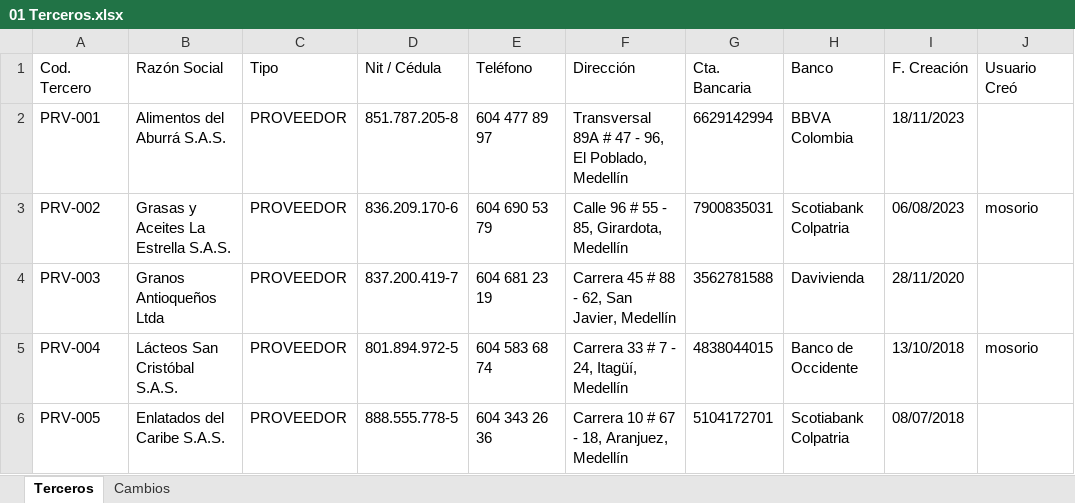
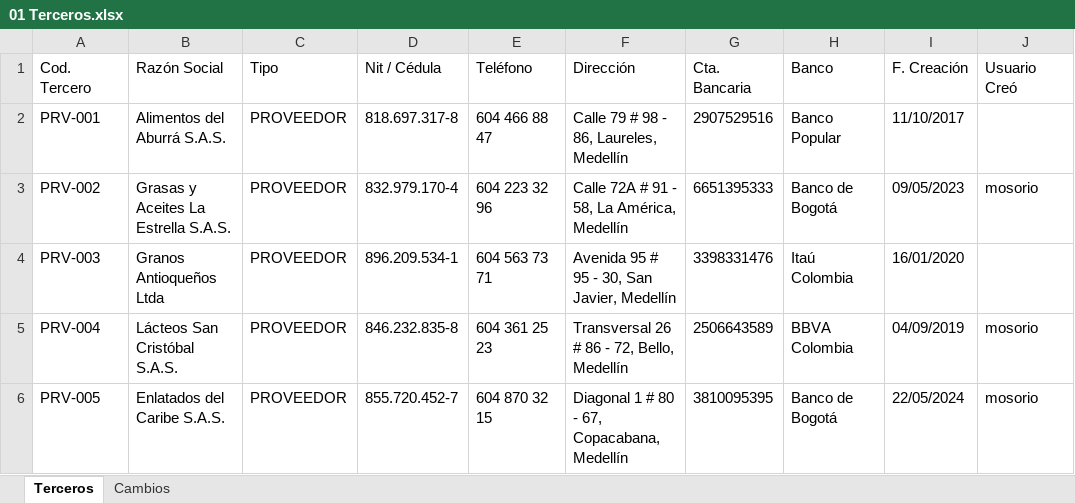
Before and after one commit to josemorenoso/rita, an Excel workbook: Excel Distribuidora Andina/01 Terceros.xlsx, sheet Terceros, drawn as a sheet; only a part is shown; values as stored, in another font and other column widths than the file's, no borders; the diff covers the shown part only; the diff names each change by its address in the sheet, - before the commit and + after, or states it on an @@ line.

```diff
--- a/Excel Distribuidora Andina/01 Terceros.xlsx (sheet Terceros)
+++ b/Excel Distribuidora Andina/01 Terceros.xlsx (sheet Terceros)
-D2 (Nit / Cédula): 851.787.205-8
+D2 (Nit / Cédula): 818.697.317-8
-E2 (Teléfono): 604 477 89 97
+E2 (Teléfono): 604 466 88 47
-F2 (Dirección): Transversal 89A # 47 - 96, El Poblado, Medellín
+F2 (Dirección): Calle 79 # 98 - 86, Laureles, Medellín
-G2 (Cta. Bancaria): 6629142994
+G2 (Cta. Bancaria): 2907529516
-H2 (Banco): BBVA Colombia
+H2 (Banco): Banco Popular
-I2 (F. Creación): 18/11/2023
+I2 (F. Creación): 11/10/2017
-D3 (Nit / Cédula): 836.209.170-6
+D3 (Nit / Cédula): 832.979.170-4
-E3 (Teléfono): 604 690 53 79
+E3 (Teléfono): 604 223 32 96
-F3 (Dirección): Calle 96 # 55 - 85, Girardota, Medellín
+F3 (Dirección): Calle 72A # 91 - 58, La América, Medellín
-G3 (Cta. Bancaria): 7900835031
+G3 (Cta. Bancaria): 6651395333
-H3 (Banco): Scotiabank Colpatria
+H3 (Banco): Banco de Bogotá
-I3 (F. Creación): 06/08/2023
+I3 (F. Creación): 09/05/2023
-D4 (Nit / Cédula): 837.200.419-7
+D4 (Nit / Cédula): 896.209.534-1
-E4 (Teléfono): 604 681 23 19
+E4 (Teléfono): 604 563 73 71
-F4 (Dirección): Carrera 45 # 88 - 62, San Javier, Medellín
+F4 (Dirección): Avenida 95 # 95 - 30, San Javier, Medellín
-G4 (Cta. Bancaria): 3562781588
+G4 (Cta. Bancaria): 3398331476
-H4 (Banco): Davivienda
+H4 (Banco): Itaú Colombia
-I4 (F. Creación): 28/11/2020
+I4 (F. Creación): 16/01/2020
-D5 (Nit / Cédula): 801.894.972-5
+D5 (Nit / Cédula): 846.232.835-8
-E5 (Teléfono): 604 583 68 74
+E5 (Teléfono): 604 361 25 23
-F5 (Dirección): Carrera 33 # 7 - 24, Itagüí, Medellín
+F5 (Dirección): Transversal 26 # 86 - 72, Bello, Medellín
-G5 (Cta. Bancaria): 4838044015
+G5 (Cta. Bancaria): 2506643589
-H5 (Banco): Banco de Occidente
+H5 (Banco): BBVA Colombia
-I5 (F. Creación): 13/10/2018
+I5 (F. Creación): 04/09/2019
-D6 (Nit / Cédula): 888.555.778-5
+D6 (Nit / Cédula): 855.720.452-7
-E6 (Teléfono): 604 343 26 36
+E6 (Teléfono): 604 870 32 15
-F6 (Dirección): Carrera 10 # 67 - 18, Aranjuez, Medellín
+F6 (Dirección): Diagonal 1 # 80 - 67, Copacabana, Medellín
-G6 (Cta. Bancaria): 5104172701
+G6 (Cta. Bancaria): 3810095395
-H6 (Banco): Scotiabank Colpatria
+H6 (Banco): Banco de Bogotá
-I6 (F. Creación): 08/07/2018
+I6 (F. Creación): 22/05/2024
-J6 (Usuario Creó): (empty)
+J6 (Usuario Creó): mosorio
```
Also changed, not shown: 685 edited cells elsewhere in this sheet, sheet Cambios, Excel Distribuidora Andina/05 Banco.xlsx, public/datos/01 Terceros.xlsx, 12 other files.
